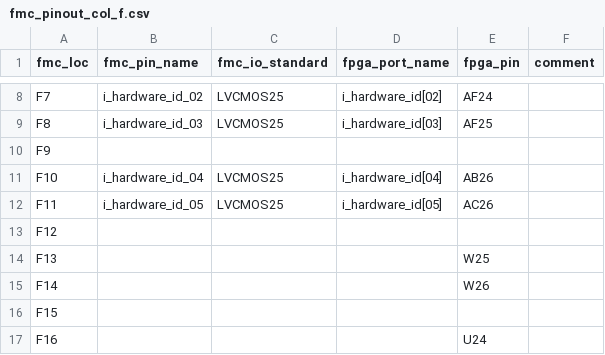
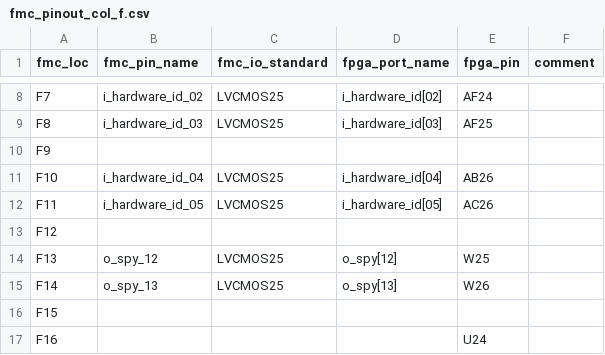
Before and after one commit to xifu-irap/fpasim-fw, a CSV file: constraints/constrs_1/fmc_pinout_col_f.csv, drawn as a sheet; only a part is shown, gaps mark what is left out.

```diff
--- a/constraints/constrs_1/fmc_pinout_col_f.csv
+++ b/constraints/constrs_1/fmc_pinout_col_f.csv
@@ -13,4 +13,4 @@ F11;i_hardware_id_05;LVCMOS25;i_hardware_id[05];AC26;
 F12;;;;;
-F13;;;;W25;
-F14;;;;W26;
+F13;o_spy_12;LVCMOS25;o_spy[12];W25;
+F14;o_spy_13;LVCMOS25;o_spy[13];W26;
 F15;;;;;
```
Also changed, not shown: constraints/constrs_1/fmc_pinout_col_e.csv, constraints/constrs_1/fmc_pinout_col_j.csv, 9 other files.
